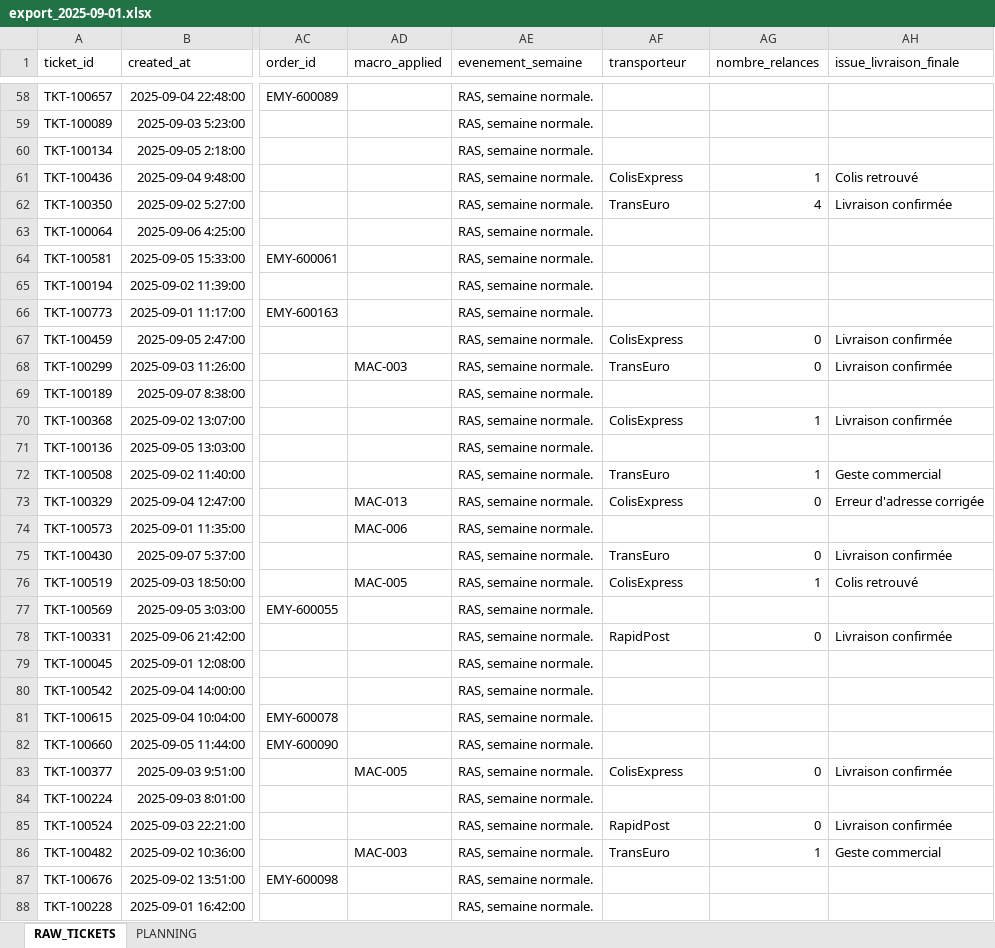
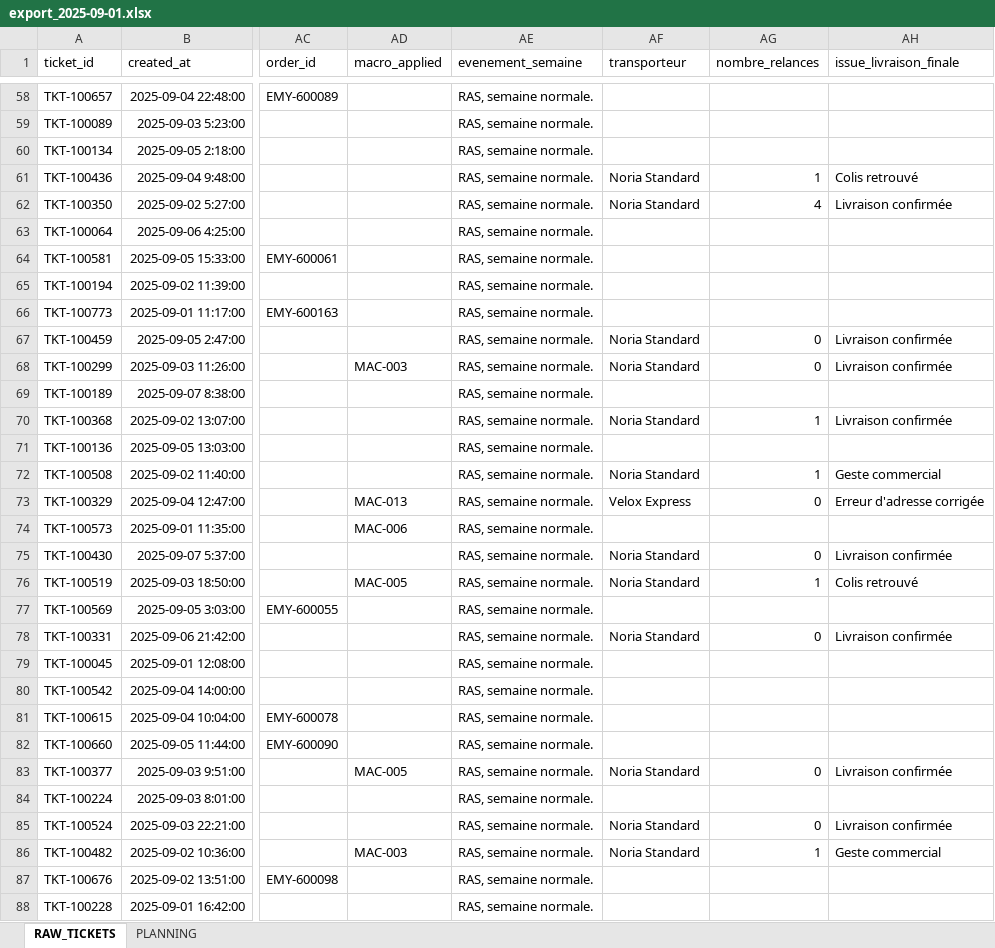
Before and after one commit to kristellez/emyria-dashboard, an Excel workbook: exports_hebdomadaires/export_2025-09-01.xlsx, sheet RAW_TICKETS, drawn as a sheet; only a part is shown, gaps mark what is left out; values as stored, in another font and other column widths than the file's, no borders; the diff covers the shown part only; the diff names each change by its address in the sheet, - before the commit and + after, or states it on an @@ line.

```diff
--- a/exports_hebdomadaires/export_2025-09-01.xlsx (sheet RAW_TICKETS)
+++ b/exports_hebdomadaires/export_2025-09-01.xlsx (sheet RAW_TICKETS)
-AF61 (transporteur): ColisExpress
+AF61 (transporteur): Noria Standard
-AF62 (transporteur): TransEuro
+AF62 (transporteur): Noria Standard
-AF67 (transporteur): ColisExpress
+AF67 (transporteur): Noria Standard
-AF68 (transporteur): TransEuro
+AF68 (transporteur): Noria Standard
-AF70 (transporteur): ColisExpress
+AF70 (transporteur): Noria Standard
-AF72 (transporteur): TransEuro
+AF72 (transporteur): Noria Standard
-AF73 (transporteur): ColisExpress
+AF73 (transporteur): Velox Express
-AF75 (transporteur): TransEuro
+AF75 (transporteur): Noria Standard
-AF76 (transporteur): ColisExpress
+AF76 (transporteur): Noria Standard
-AF78 (transporteur): RapidPost
+AF78 (transporteur): Noria Standard
-AF83 (transporteur): ColisExpress
+AF83 (transporteur): Noria Standard
-AF85 (transporteur): RapidPost
+AF85 (transporteur): Noria Standard
-AF86 (transporteur): TransEuro
+AF86 (transporteur): Noria Standard
```
Also changed, not shown: 216 edited cells elsewhere in this sheet, exports_hebdomadaires/export_2025-10-06.xlsx, exports_hebdomadaires/export_2026-01-12.xlsx, 14 other files.
